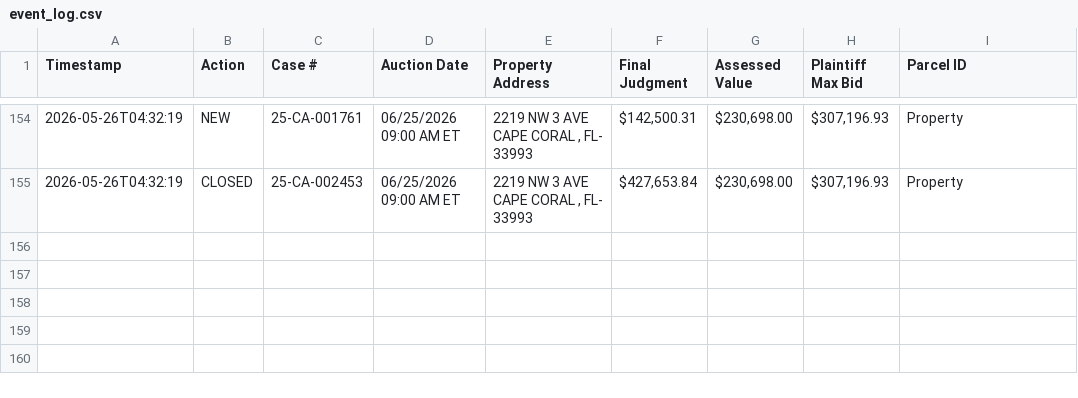
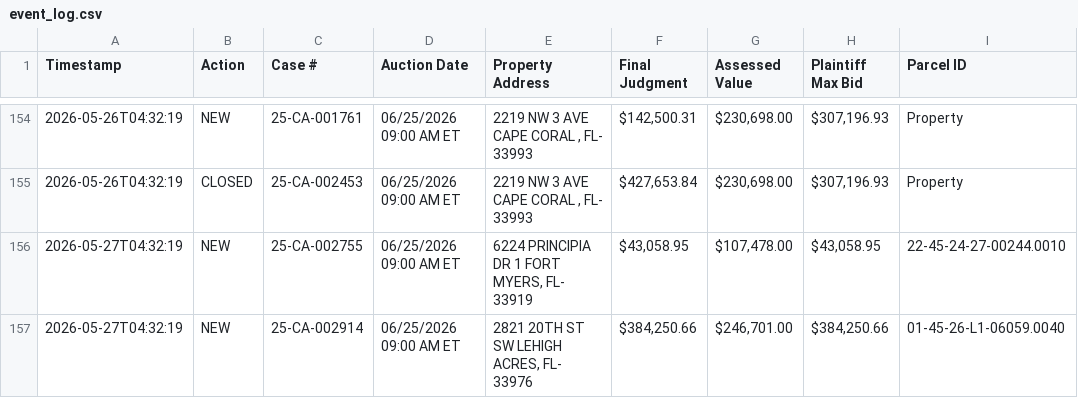
Before and after one commit to figlesias7/Realforeclose-lee, a CSV file: data/event_log.csv, drawn as a sheet; only a part is shown, gaps mark what is left out.

```diff
--- a/data/event_log.csv
+++ b/data/event_log.csv
@@ -155 +155,3 @@ Timestamp,Action,Case #,Auction Date,Property Address,Final Judgment,Assessed Va
 2026-05-26T04:32:19,CLOSED,25-CA-002453,06/25/2026 09:00 AM ET,"2219 NW 3 AVE CAPE CORAL , FL- 33993","$427,653.84","$230,698.00","$307,196.93",Property
+2026-05-27T04:32:19,NEW,25-CA-002755,06/25/2026 09:00 AM ET,"6224 PRINCIPIA DR 1 FORT MYERS, FL- 33919","$43,058.95","$107,478.00","$43,058.95",22-45-24-27-00244.0010
+2026-05-27T04:32:19,NEW,25-CA-002914,06/25/2026 09:00 AM ET,"2821 20TH ST SW LEHIGH ACRES, FL- 33976","$384,250.66","$246,701.00","$384,250.66",01-45-26-L1-06059.0040
```
Also changed, not shown: data/all_seen.csv, 3 other files.
